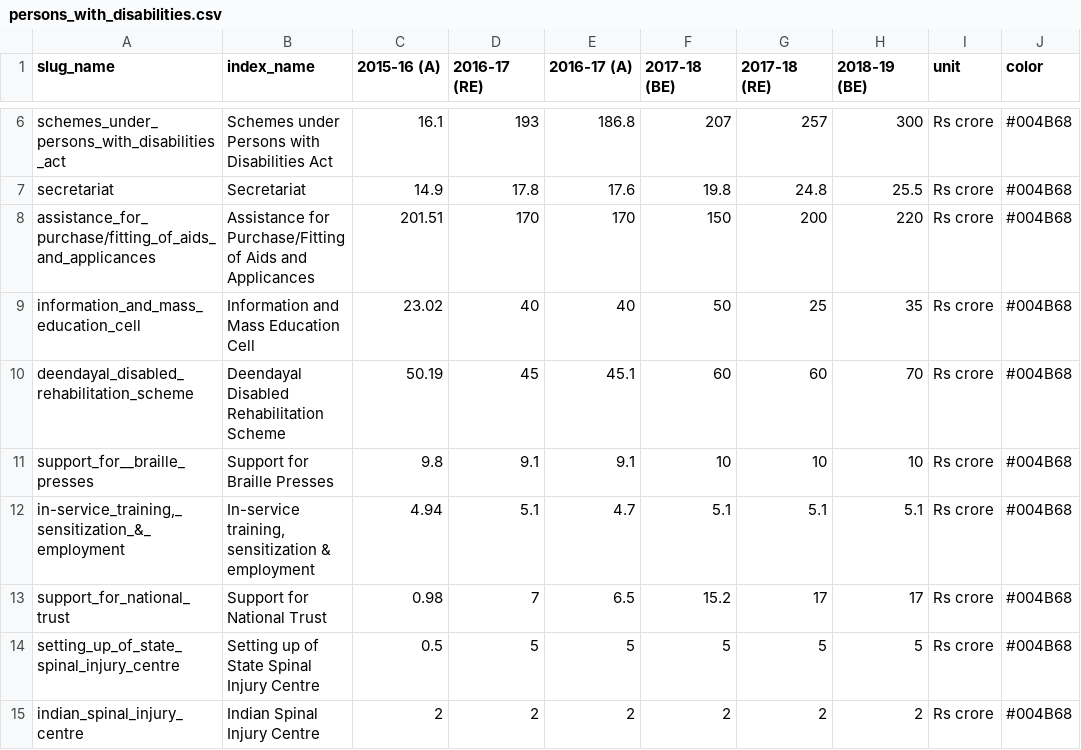
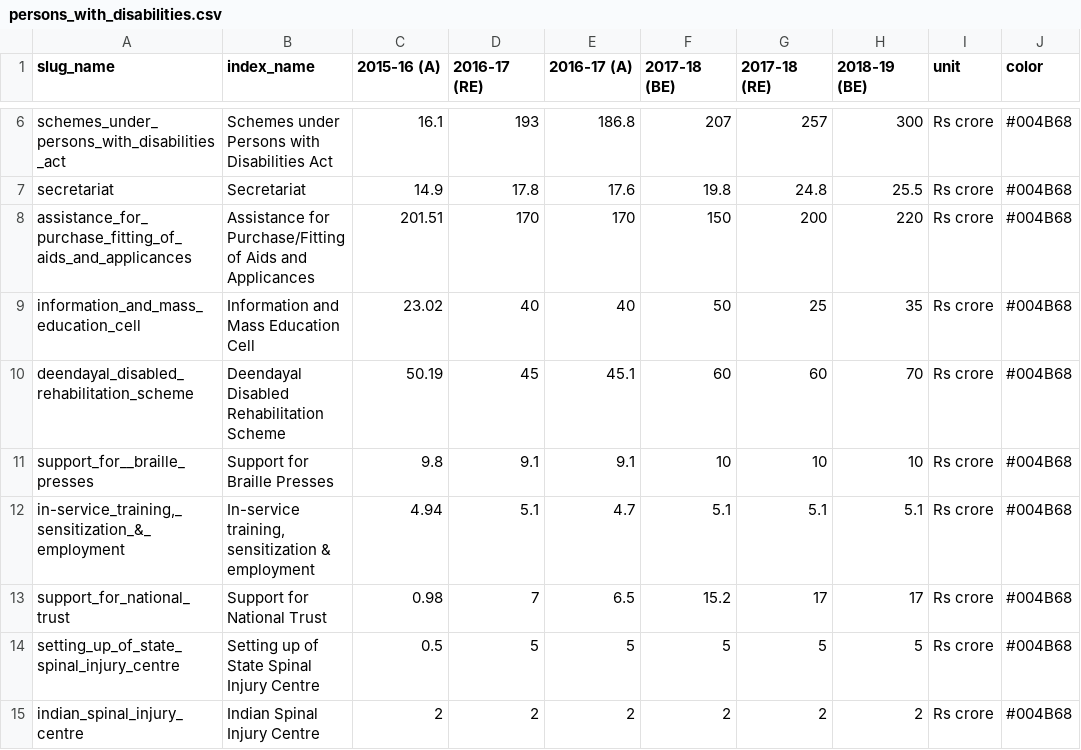
Before and after one commit to cbgaindia/viz-testlabs, a CSV file: visualisations/sector-viz-gen/data/datasets/persons_with_disabilities.csv, drawn as a sheet; only a part is shown, gaps mark what is left out; the diff names each change by its address in the sheet, - before the commit and + after, or states it on an @@ line.

```diff
--- a/visualisations/sector-viz-gen/data/datasets/persons_with_disabilities.csv
+++ b/visualisations/sector-viz-gen/data/datasets/persons_with_disabilities.csv
-A8 (slug_name): assistance_for_purchase/fitting_of_aids_and_applicances
+A8 (slug_name): assistance_for_purchase_fitting_of_aids_and_applicances
```
Also changed, not shown: visualisations/sector-viz-gen/data/datasets/compo_children_sector_budget.csv, visualisations/sector-viz-gen/data/datasets/nutrition.csv, 4 other files.
